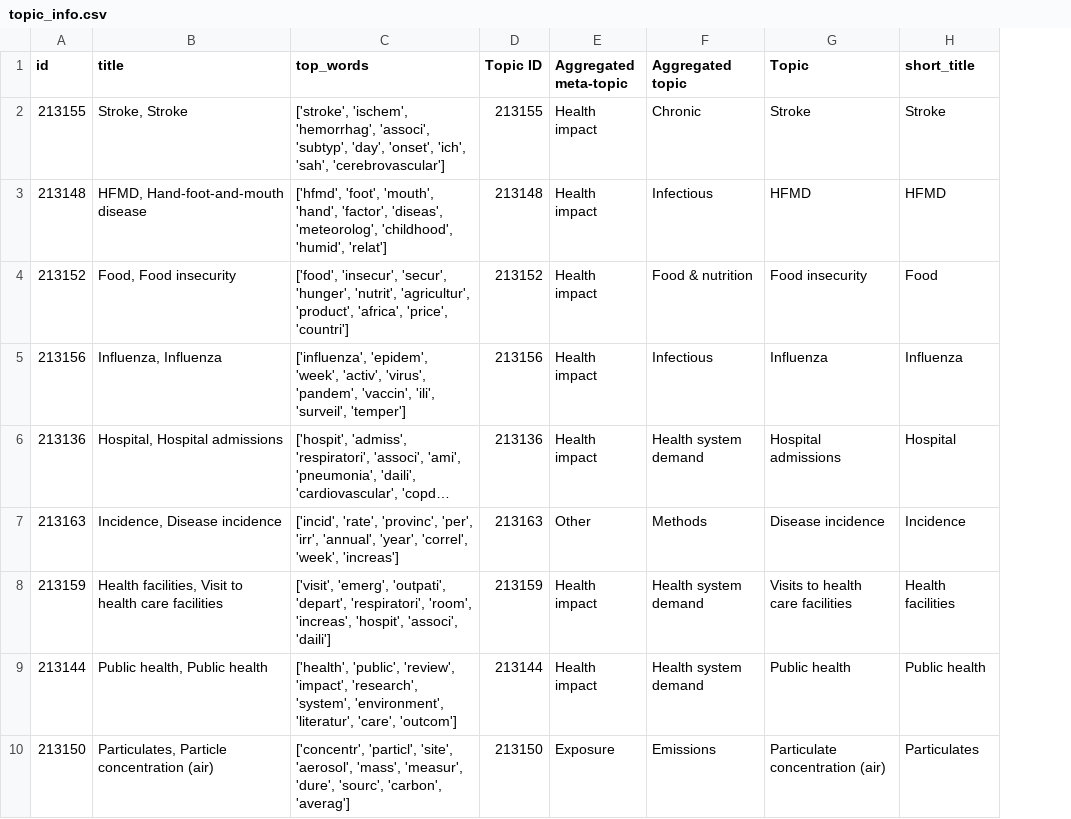
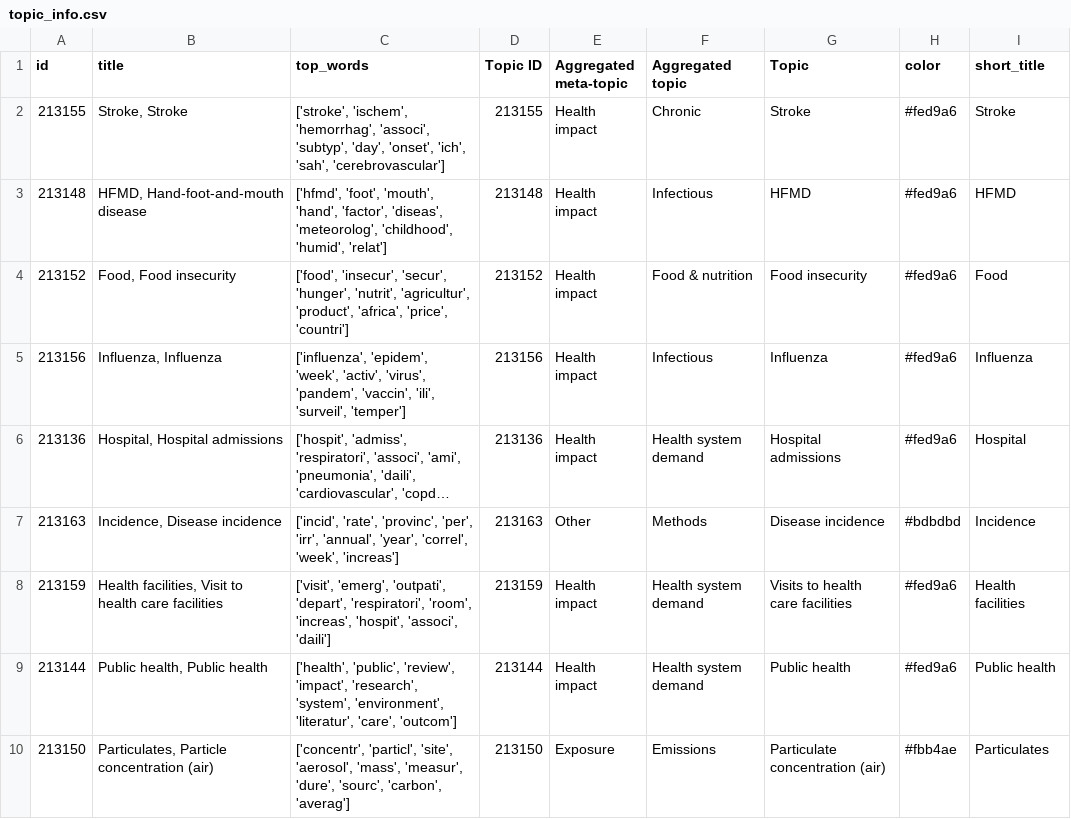
Before and after one commit to mcc-apsis/climate-health-app, a CSV file: data/topic_info.csv, drawn as a sheet; only a part is shown; long unchanged cells end in …; the diff names each change by its address in the sheet, - before the commit and + after, or states it on an @@ line.

```diff
--- a/data/topic_info.csv
+++ b/data/topic_info.csv
+column H (color), rows 2-10: #fed9a6 | #fed9a6 | #fed9a6 | #fed9a6 | #fed9a6 | #bdbdbd | #fed9a6 | #fed9a6 | #fbb4ae
```
Also changed, not shown: data/dfid_topics.csv, data/dt_sum.csv, 9 other files.
